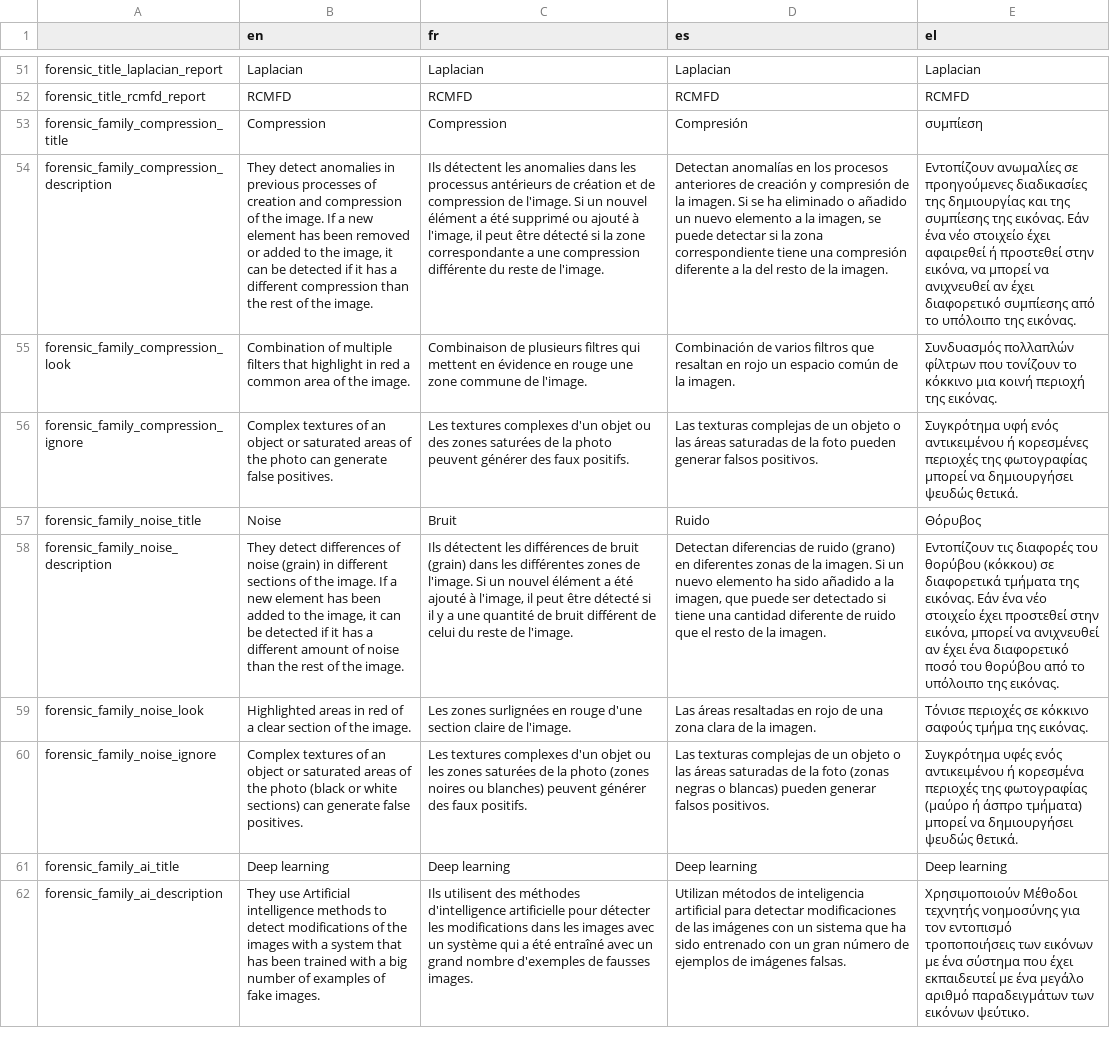
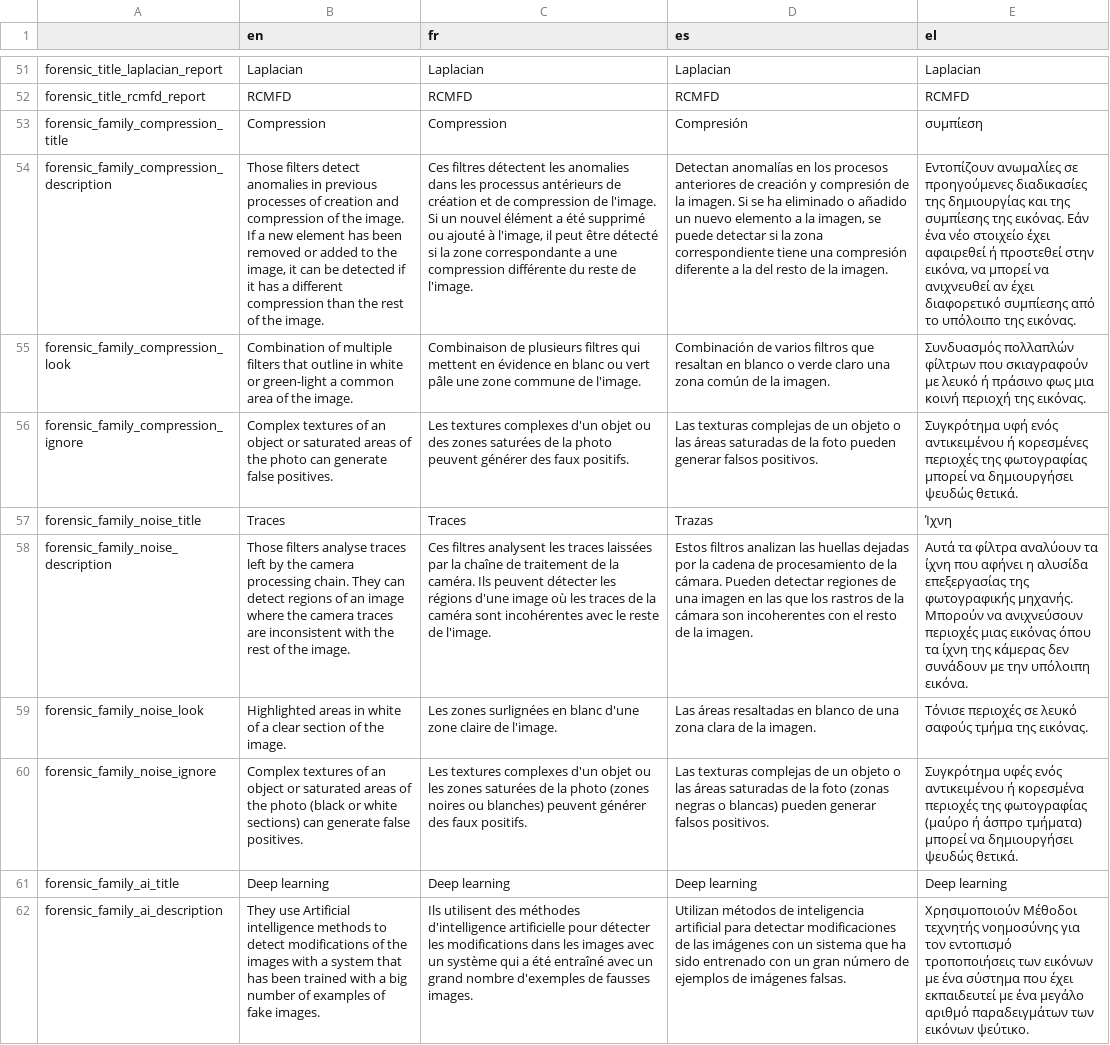
Before and after one commit to AFP-Medialab/verification-plugin, a TSV file: src/LocalDictionary/components/NavItems/tools/Forensic.tsv, drawn as a sheet; only a part is shown, gaps mark what is left out; the diff covers the shown part only; the diff names each change by its address in the sheet, - before the commit and + after, or states it on an @@ line.

```diff
--- a/src/LocalDictionary/components/NavItems/tools/Forensic.tsv
+++ b/src/LocalDictionary/components/NavItems/tools/Forensic.tsv
-B54 (en): They detect anomalies…
+B54 (en): Those filters detect anomalies…
-C54 (fr): Ils détectent les…
+C54 (fr): Ces filtres détectent les…
-B55 (en): …filters that highlight in red a common…
+B55 (en): …filters that outline in white or green-light a common…
-C55 (fr): …évidence en rouge une zone…
+C55 (fr): …évidence en blanc ou vert pâle une zone…
-D55 (es): …resaltan en rojo un espacio común de…
+D55 (es): …resaltan en blanco o verde claro una zona común de…
-E55 (el): …φίλτρων που τονίζουν το κόκκινο μια κοινή…
+E55 (el): …φίλτρων που σκιαγραφούν με λευκό ή πράσινο φως μια κοινή…
-B57 (en): Noise
+B57 (en): Traces
-C57 (fr): Bruit
+C57 (fr): Traces
-D57 (es): Ruido
+D57 (es): Trazas
-E57 (el): Θόρυβος
+E57 (el): Ίχνη
-B58 (en): They detect differences of noise (grain) in different sections of the image. If a new element has been added to the image, it can be detected if it has a different amount of noise than the rest…
+B58 (en): Those filters analyse traces left by the camera processing chain. They can detect regions of an image where the camera traces are inconsistent with the rest…
-C58 (fr): Ils détectent les différences de bruit (grain) dans les différentes zones de l'image. Si un nouvel élément a été ajouté à l'image, il peut être détecté si il y a une quantité de bruit différent de celui du reste de…
+C58 (fr): Ces filtres analysent les traces laissées par la chaîne de traitement de la caméra. Ils peuvent détecter les régions d'une image où les traces de la caméra sont incohérentes avec le reste de…
-D58 (es): Detectan diferencias de ruido (grano) en diferentes zonas de la imagen. Si un nuevo elemento ha sido añadido a la imagen, que puede ser detectado si tiene una cantidad diferente de ruido que el resto…
+D58 (es): Estos filtros analizan las huellas dejadas por la cadena de procesamiento de la cámara. Pueden detectar regiones de una imagen en las que los rastros de la cámara son incoherentes con el resto…
-E58 (el): Εντοπίζουν τις διαφορές του θορύβου (κόκκου) σε διαφορετικά τμήματα της εικόνας. Εάν ένα νέο στοιχείο έχει προστεθεί στην εικόνα, μπορεί να ανιχνευθεί αν έχει ένα διαφορετικό ποσό του θορύβου από το υπόλοιπο της εικόνας.
+E58 (el): Αυτά τα φίλτρα αναλύουν τα ίχνη που αφήνει η αλυσίδα επεξεργασίας της φωτογραφικής μηχανής. Μπορούν να ανιχνεύσουν περιοχές μιας εικόνας όπου τα ίχνη της κάμερας δεν συνάδουν με την υπόλοιπη εικόνα.
-B59 (en): …areas in red of a…
+B59 (en): …areas in white of a…
-C59 (fr): …surlignées en rouge d'une section claire de…
+C59 (fr): …surlignées en blanc d'une zone claire de…
-D59 (es): …resaltadas en rojo de una…
+D59 (es): …resaltadas en blanco de una…
-E59 (el): …περιοχές σε κόκκινο σαφούς τμήμα…
+E59 (el): …περιοχές σε λευκό σαφούς τμήμα…
```
Also changed, not shown: 3 added rows and 52 edited cells elsewhere in this file, src/LocalDictionary/components/NavBar.tsv, src/LocalDictionary/components/NavItems/tools/Keyframes.tsv, 23 other files.
